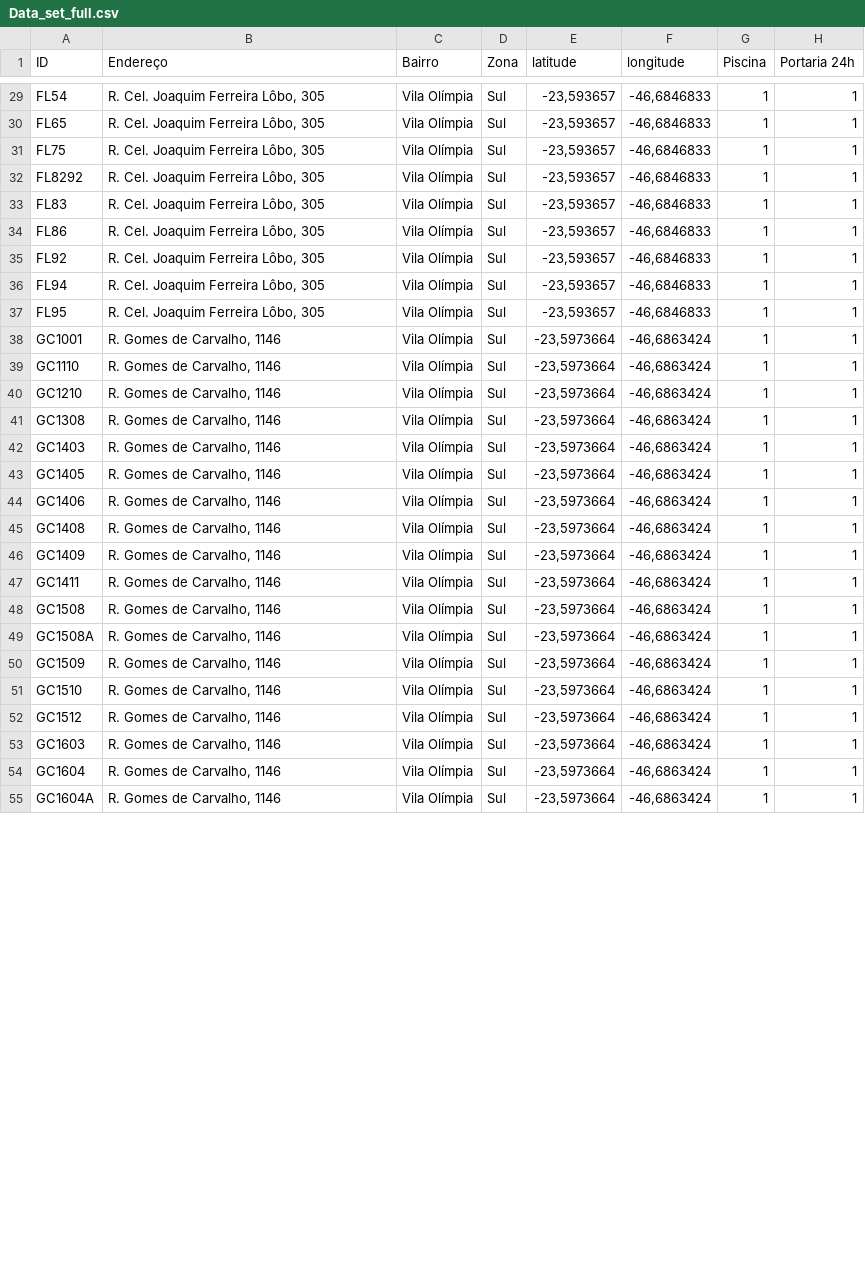
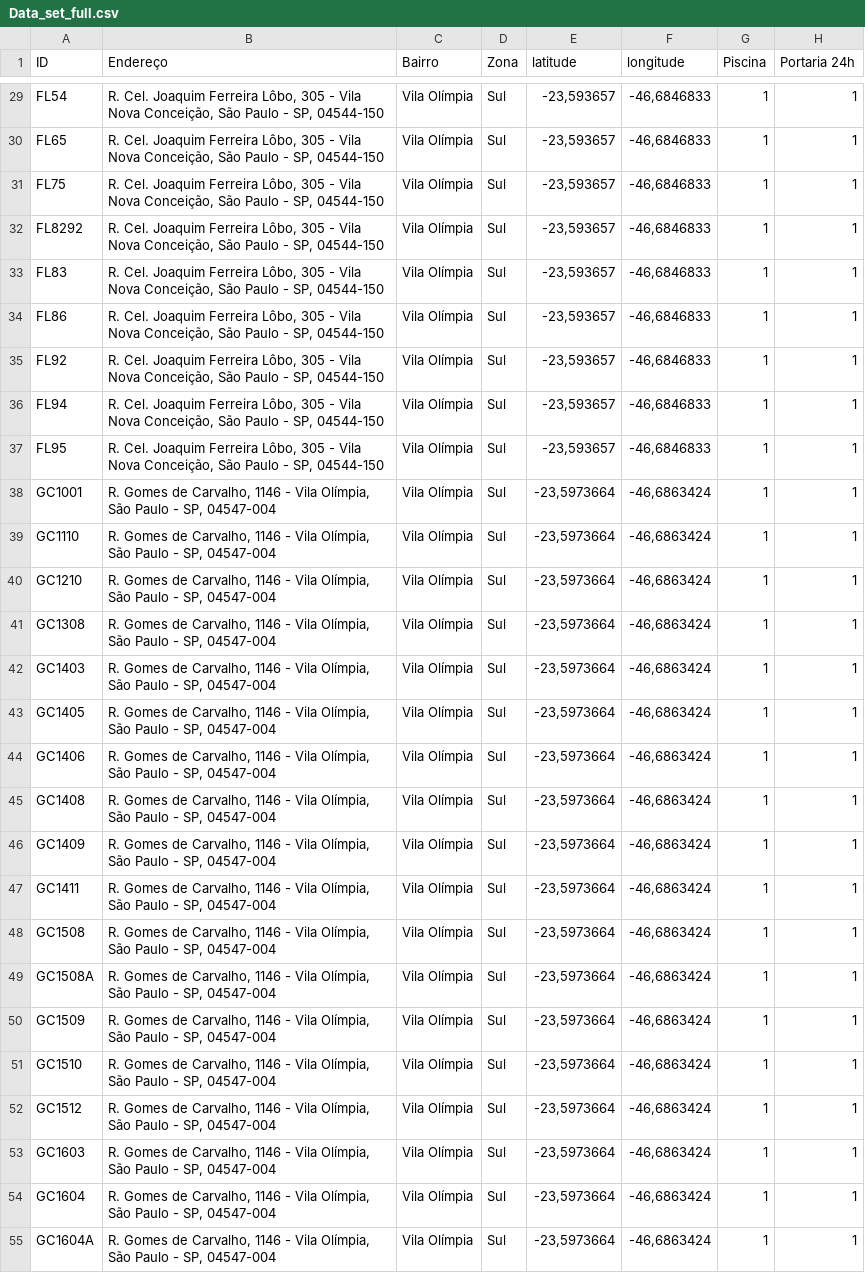
Before and after one commit to CaioMMukai/Projeto-Integrador, a CSV file: data/Data_set_full.csv, drawn as a sheet; only a part is shown, gaps mark what is left out; the diff covers the shown part only; the diff names each change by its address in the sheet, - before the commit and + after, or states it on an @@ line.

```diff
--- a/data/Data_set_full.csv
+++ b/data/Data_set_full.csv
-B29:B37 (Endereço): …Lôbo, 305
+B29:B37 (Endereço): …Lôbo, 305 - Vila Nova Conceição, São Paulo - SP, 04544-150
-B38:B55 (Endereço): …Carvalho, 1146
+B38:B55 (Endereço): …Carvalho, 1146 - Vila Olímpia, São Paulo - SP, 04547-004
```
Also changed, not shown: 97 edited cells elsewhere in this file, 2 other files.
